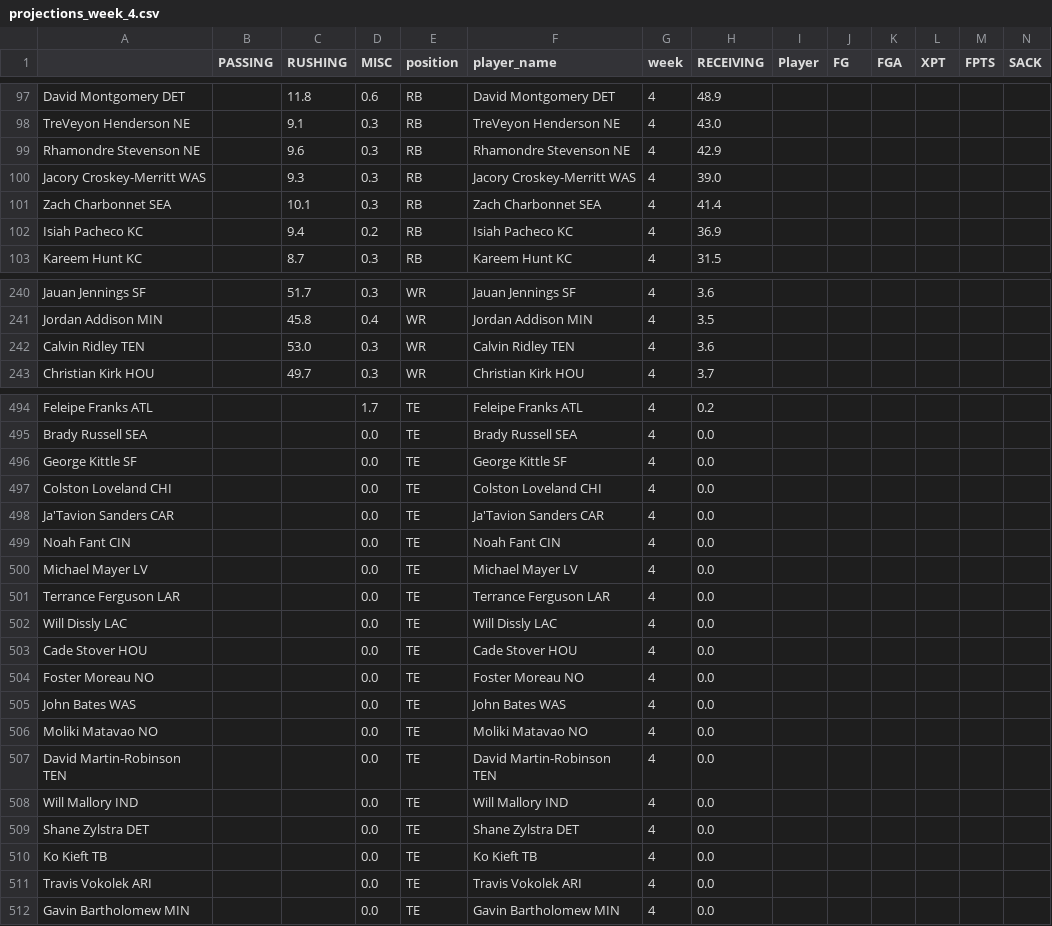
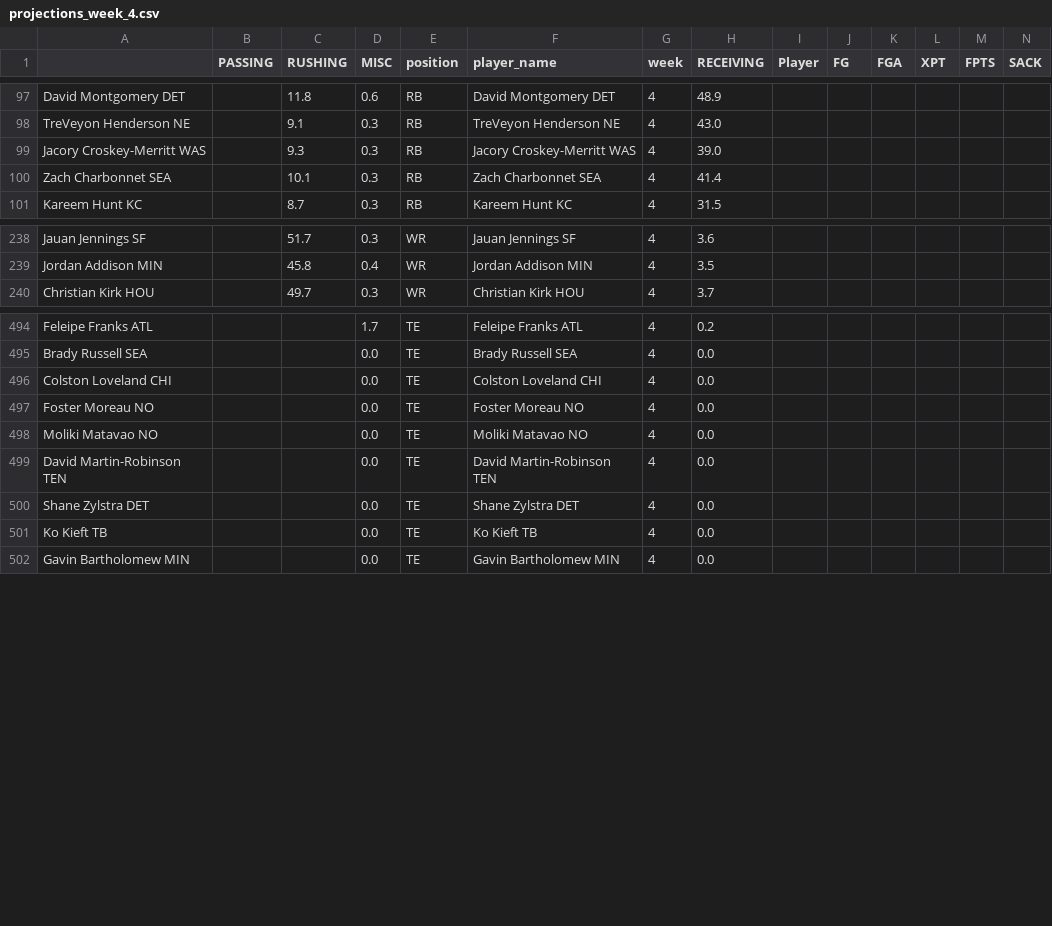
Before and after one commit to msrtliw2/fantasy-lineup-picker, a CSV file: data/projections_week_4.csv, drawn as a sheet; only a part is shown, gaps mark what is left out; removed rows and columns are numbered as before the commit, all else as after; rows hold the shown columns only; the diff covers the shown part only; the diff names each change by its address in the sheet, - before the commit and + after, or states it on an @@ line.

```diff
--- a/data/projections_week_4.csv
+++ b/data/projections_week_4.csv
-row 99: Rhamondre Stevenson NE |  | 9.6 | 0.3 | RB | Rhamondre Stevenson NE | 4 | 42.9
-row 102: Isiah Pacheco KC |  | 9.4 | 0.2 | RB | Isiah Pacheco KC | 4 | 36.9
-row 242: Calvin Ridley TEN |  | 53.0 | 0.3 | WR | Calvin Ridley TEN | 4 | 3.6
-row 496: George Kittle SF |  |  | 0.0 | TE | George Kittle SF | 4 | 0.0
-row 498: Ja'Tavion Sanders CAR |  |  | 0.0 | TE | Ja'Tavion Sanders CAR | 4 | 0.0
-row 499: Noah Fant CIN |  |  | 0.0 | TE | Noah Fant CIN | 4 | 0.0
-row 500: Michael Mayer LV |  |  | 0.0 | TE | Michael Mayer LV | 4 | 0.0
-row 501: Terrance Ferguson LAR |  |  | 0.0 | TE | Terrance Ferguson LAR | 4 | 0.0
-row 502: Will Dissly LAC |  |  | 0.0 | TE | Will Dissly LAC | 4 | 0.0
-row 503: Cade Stover HOU |  |  | 0.0 | TE | Cade Stover HOU | 4 | 0.0
-row 505: John Bates WAS |  |  | 0.0 | TE | John Bates WAS | 4 | 0.0
-row 508: Will Mallory IND |  |  | 0.0 | TE | Will Mallory IND | 4 | 0.0
-row 511: Travis Vokolek ARI |  |  | 0.0 | TE | Travis Vokolek ARI | 4 | 0.0
```
Also changed, not shown: 4 added rows, 1 removed row and 35 moved rows elsewhere in this file, data/projections_week_1.csv, data/projections_week_3.csv, 6 other files.
